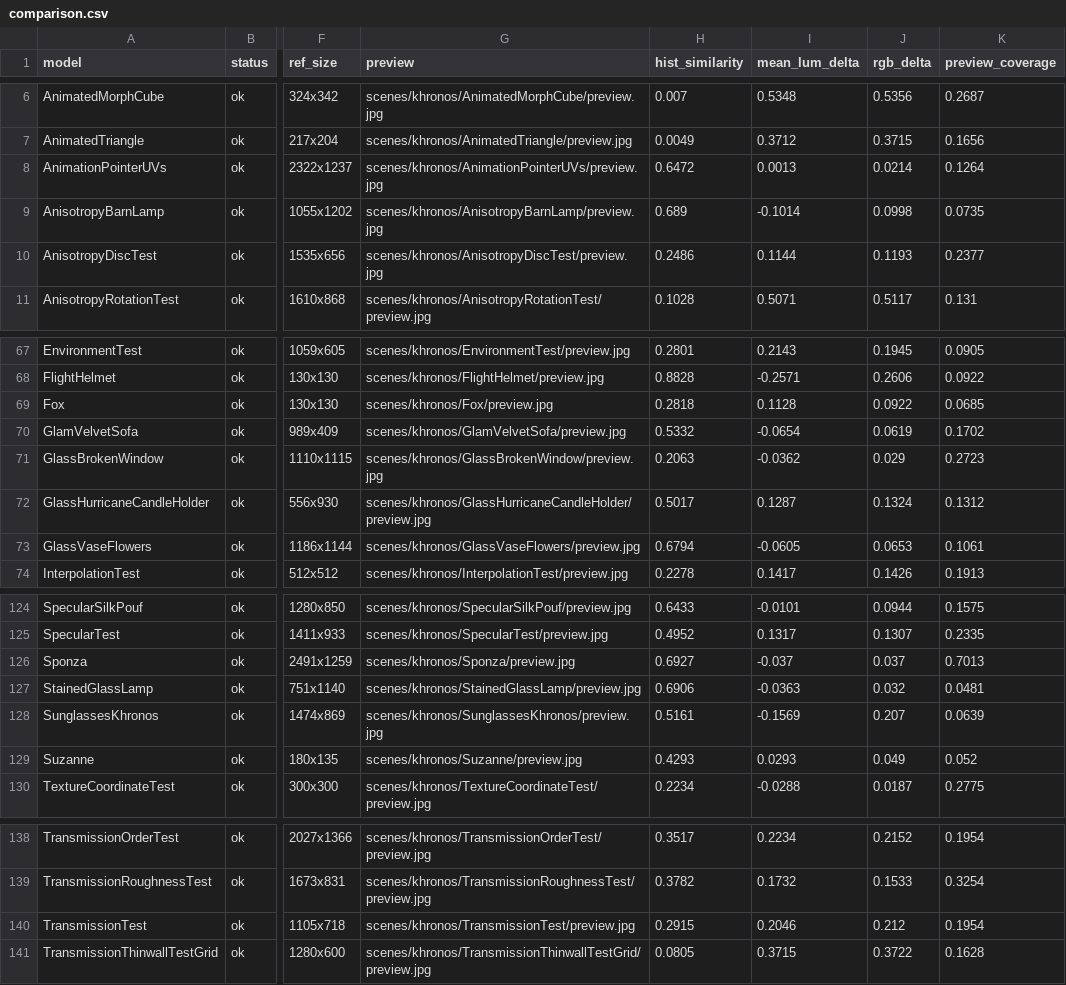
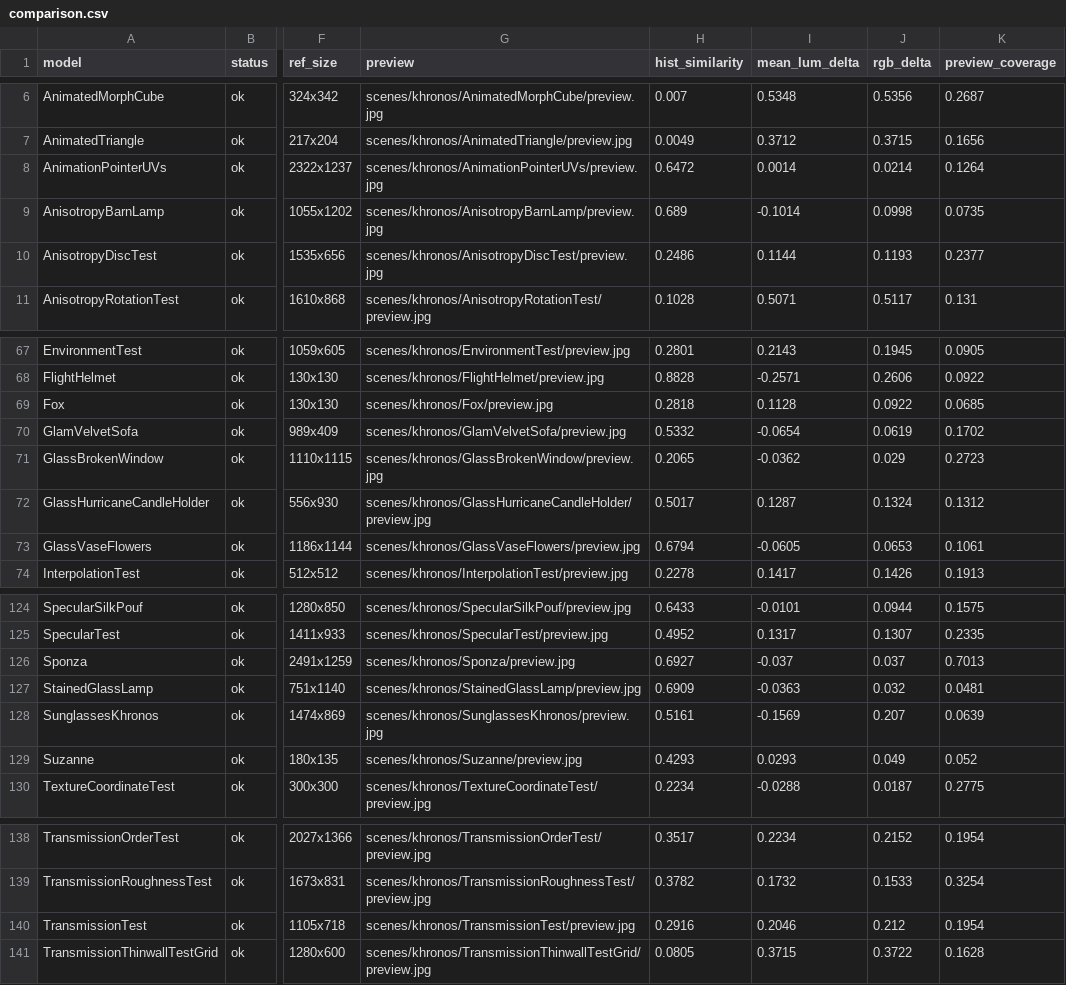
Before and after one commit to PatriceJiang/maque, a CSV file: reports/khronos-comparison/comparison.csv, drawn as a sheet; only a part is shown, gaps mark what is left out; the diff names each change by its address in the sheet, - before the commit and + after, or states it on an @@ line.

```diff
--- a/reports/khronos-comparison/comparison.csv
+++ b/reports/khronos-comparison/comparison.csv
-I8 (mean_lum_delta): 0.0013
+I8 (mean_lum_delta): 0.0014
-H71 (hist_similarity): 0.2063
+H71 (hist_similarity): 0.2065
-H127 (hist_similarity): 0.6906
+H127 (hist_similarity): 0.6909
-H140 (hist_similarity): 0.2915
+H140 (hist_similarity): 0.2916
```
Also changed, not shown: 27 other files.
